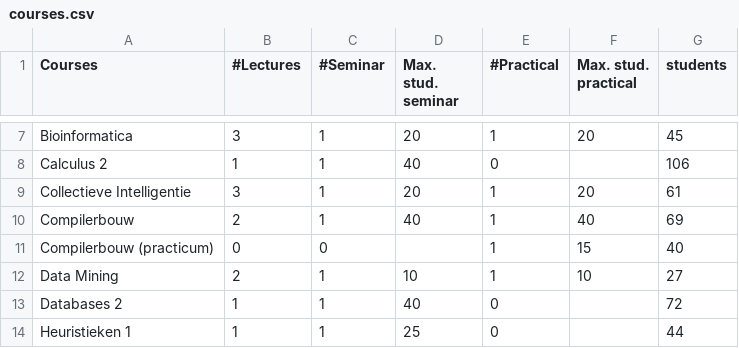
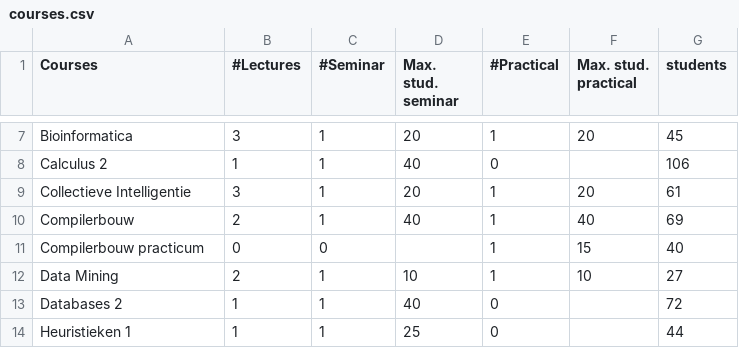
Before and after one commit to Slabestek/RoasterToasters, a CSV file: courses.csv, drawn as a sheet; only a part is shown, gaps mark what is left out.

Commit message:
added function enrollStudent in init.py, edited csv files

```diff
--- a/courses.csv
+++ b/courses.csv
@@ -10,3 +10,3 @@ Collectieve Intelligentie,3,1,20,1,20,61,
 Compilerbouw,2,1,40,1,40,69,
-Compilerbouw (practicum),0,0,,1,15,40,
+Compilerbouw practicum,0,0,,1,15,40,
 Data Mining,2,1,10,1,10,27,
```
Also changed, not shown: studentenenvakken.csv, 2 other files.
